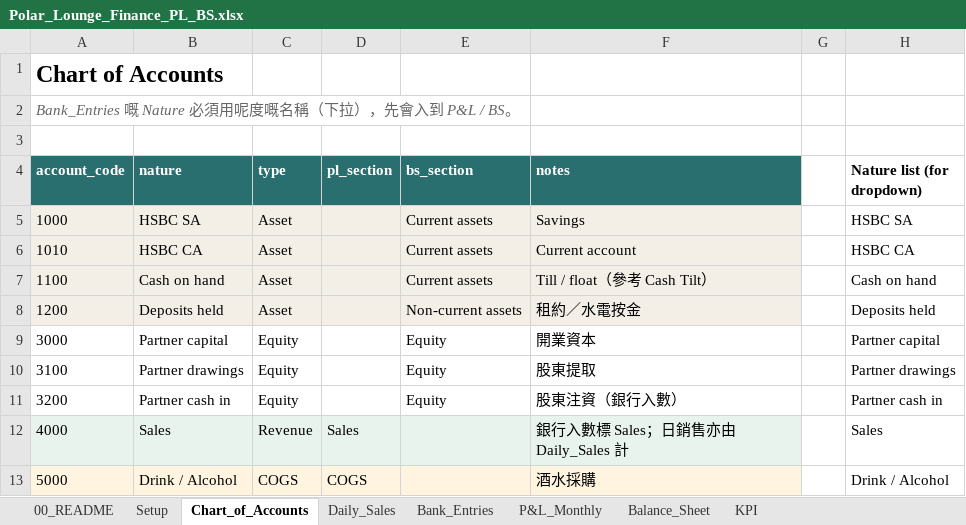
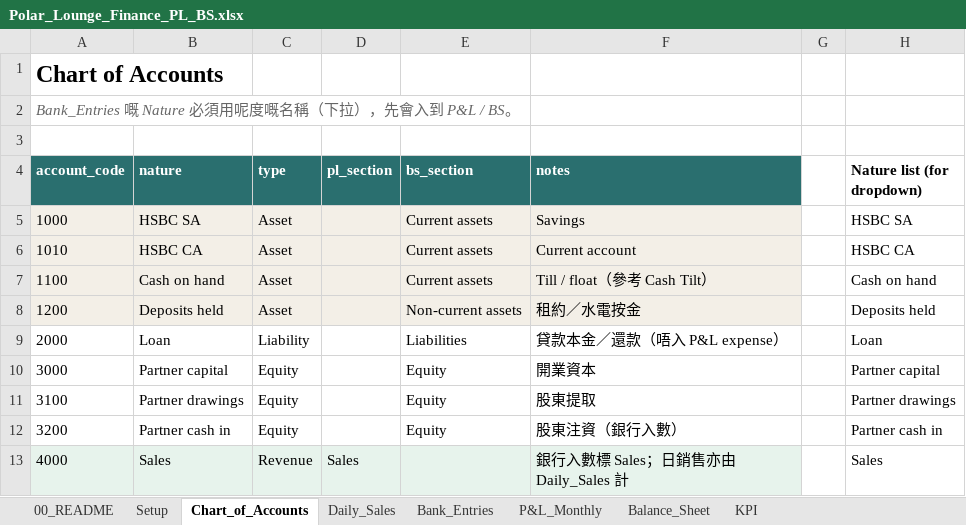
Before and after one commit to timwong1230/tim-team-system, an Excel workbook: polar-order/finance/Polar_Lounge_Finance_PL_BS.xlsx, sheet Chart_of_Accounts, drawn as a sheet; only a part is shown; the shorter side is filled out with more unchanged rows; values as stored, in another font and other column widths than the file's, no borders; the diff names each change by its address in the sheet, - before the commit and + after, or states it on an @@ line.

```diff
--- a/polar-order/finance/Polar_Lounge_Finance_PL_BS.xlsx (sheet Chart_of_Accounts)
+++ b/polar-order/finance/Polar_Lounge_Finance_PL_BS.xlsx (sheet Chart_of_Accounts)
+row 9: 2000 | Loan | Liability |  | Liabilities | 貸款本金／還款（唔入 P&L expense） |  | Loan
```
Also changed, not shown: 6 other files.
